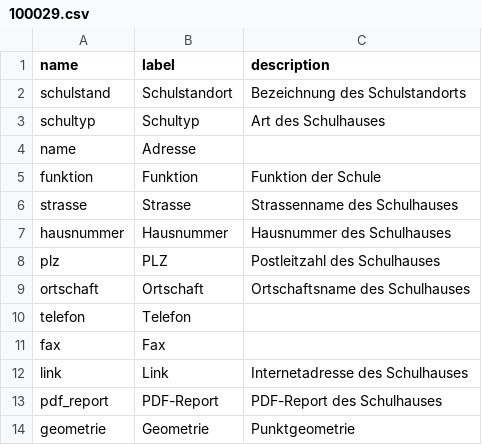
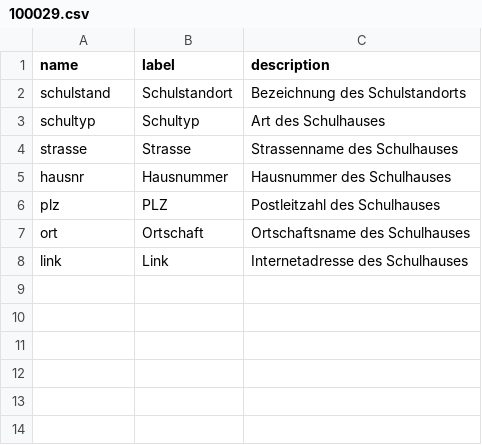
Before and after one commit to opendatabs/data-processing, a CSV file: gva_geodatenshop/schema_files/100029.csv, drawn as a sheet.

Commit message:
Update 100029.csv

```diff
--- a/gva_geodatenshop/schema_files/100029.csv
+++ b/gva_geodatenshop/schema_files/100029.csv
@@ -3,12 +3,6 @@ schulstand;Schulstandort;Bezeichnung des Schulstandorts
 schultyp;Schultyp;Art des Schulhauses
-name;Adresse;
-funktion;Funktion;Funktion der Schule
 strasse;Strasse;Strassenname des Schulhauses
-hausnummer;Hausnummer;Hausnummer des Schulhauses
+hausnr;Hausnummer;Hausnummer des Schulhauses
 plz;PLZ;Postleitzahl des Schulhauses
-ortschaft;Ortschaft;Ortschaftsname des Schulhauses
-telefon;Telefon;
-fax;Fax;
+ort;Ortschaft;Ortschaftsname des Schulhauses
 link;Link;Internetadresse des Schulhauses
-pdf_report;PDF-Report;PDF-Report des Schulhauses
-geometrie;Geometrie;Punktgeometrie
```
